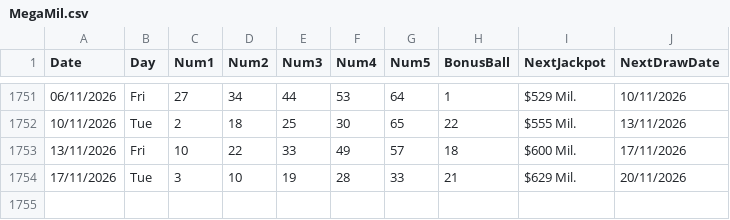
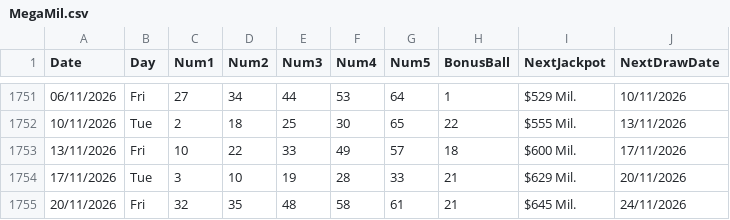
Before and after one commit to AndreiDus/lotoapp-data, a CSV file: data/USA/MegaMil.csv, drawn as a sheet; only a part is shown, gaps mark what is left out.

Commit message:
Automated Sync: Updated latest draw data for Mega Millions

```diff
--- a/data/USA/MegaMil.csv
+++ b/data/USA/MegaMil.csv
@@ -1754 +1754,2 @@ Date,Day,Num1,Num2,Num3,Num4,Num5,BonusBall,NextJackpot,NextDrawDate
 17/11/2026,Tue,3,10,19,28,33,21,$629 Mil.,20/11/2026
+20/11/2026,Fri,32,35,48,58,61,21,$645 Mil.,24/11/2026
```
